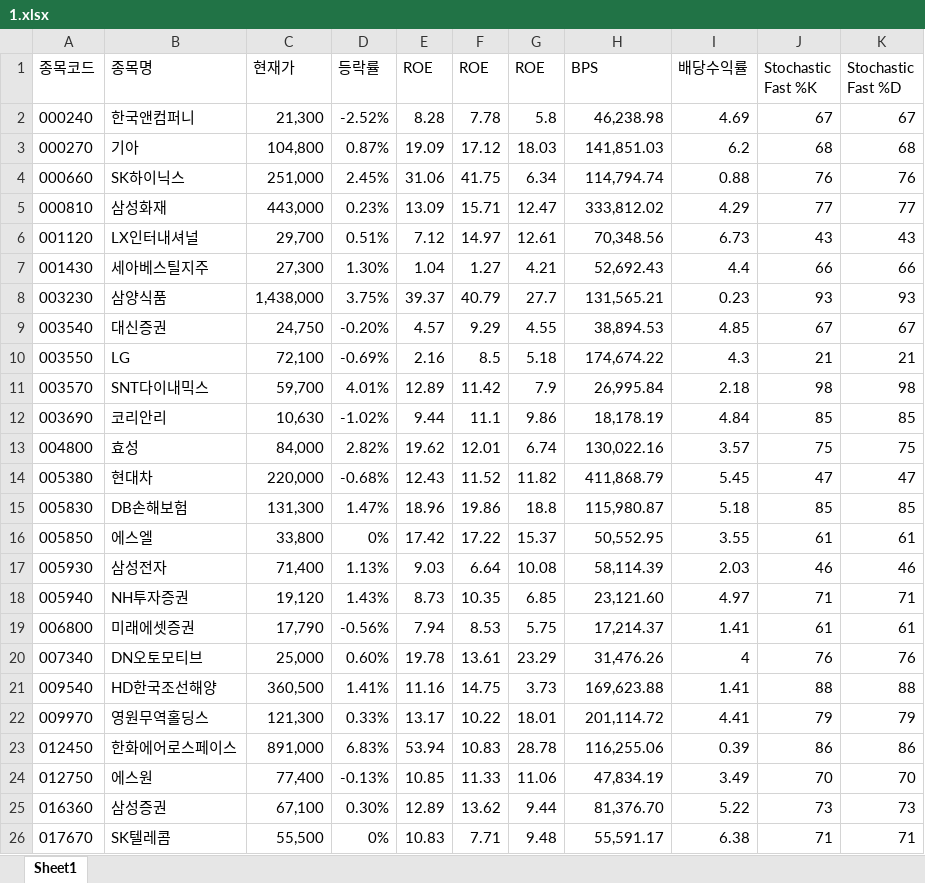
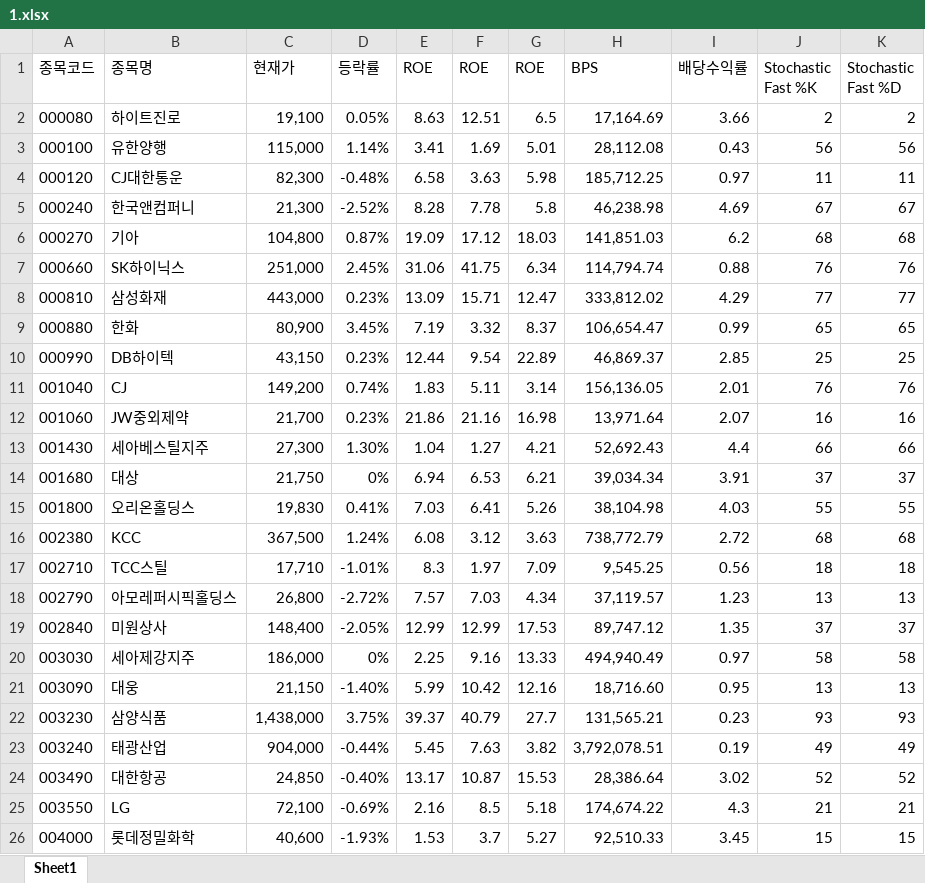
Before and after one commit to ez4happy/DividendGrowth, an Excel workbook: 1.xlsx, sheet Sheet1, drawn as a sheet; only a part is shown; the shorter side is filled out with more unchanged rows; values as stored, in another font and other column widths than the file's, no borders; removed rows and columns are numbered as before the commit, all else as after; the diff covers the shown part only; the diff names each change by its address in the sheet, - before the commit and + after, or states it on an @@ line.

Commit message:
Add files via upload

```diff
--- a/1.xlsx (sheet Sheet1)
+++ b/1.xlsx (sheet Sheet1)
+row 2: 000080 | 하이트진로 | 19,100 | 0.05% | 8.63 | 12.51 | 6.5 | 17,164.69 | 3.66 | 2 | 2
+row 3: 000100 | 유한양행 | 115,000 | 1.14% | 3.41 | 1.69 | 5.01 | 28,112.08 | 0.43 | 56 | 56
+row 4: 000120 | CJ대한통운 | 82,300 | -0.48% | 6.58 | 3.63 | 5.98 | 185,712.25 | 0.97 | 11 | 11
-row 6: 001120 | LX인터내셔널 | 29,700 | 0.51% | 7.12 | 14.97 | 12.61 | 70,348.56 | 6.73 | 43 | 43
+row 9: 000880 | 한화 | 80,900 | 3.45% | 7.19 | 3.32 | 8.37 | 106,654.47 | 0.99 | 65 | 65
+row 10: 000990 | DB하이텍 | 43,150 | 0.23% | 12.44 | 9.54 | 22.89 | 46,869.37 | 2.85 | 25 | 25
+row 11: 001040 | CJ | 149,200 | 0.74% | 1.83 | 5.11 | 3.14 | 156,136.05 | 2.01 | 76 | 76
+row 12: 001060 | JW중외제약 | 21,700 | 0.23% | 21.86 | 21.16 | 16.98 | 13,971.64 | 2.07 | 16 | 16
+row 14: 001680 | 대상 | 21,750 | 0% | 6.94 | 6.53 | 6.21 | 39,034.34 | 3.91 | 37 | 37
+row 15: 001800 | 오리온홀딩스 | 19,830 | 0.41% | 7.03 | 6.41 | 5.26 | 38,104.98 | 4.03 | 55 | 55
+row 16: 002380 | KCC | 367,500 | 1.24% | 6.08 | 3.12 | 3.63 | 738,772.79 | 2.72 | 68 | 68
+row 17: 002710 | TCC스틸 | 17,710 | -1.01% | 8.3 | 1.97 | 7.09 | 9,545.25 | 0.56 | 18 | 18
+row 18: 002790 | 아모레퍼시픽홀딩스 | 26,800 | -2.72% | 7.57 | 7.03 | 4.34 | 37,119.57 | 1.23 | 13 | 13
+row 19: 002840 | 미원상사 | 148,400 | -2.05% | 12.99 | 12.99 | 17.53 | 89,747.12 | 1.35 | 37 | 37
+row 20: 003030 | 세아제강지주 | 186,000 | 0% | 2.25 | 9.16 | 13.33 | 494,940.49 | 0.97 | 58 | 58
+row 21: 003090 | 대웅 | 21,150 | -1.40% | 5.99 | 10.42 | 12.16 | 18,716.60 | 0.95 | 13 | 13
-row 9: 003540 | 대신증권 | 24,750 | -0.20% | 4.57 | 9.29 | 4.55 | 38,894.53 | 4.85 | 67 | 67
+row 23: 003240 | 태광산업 | 904,000 | -0.44% | 5.45 | 7.63 | 3.82 | 3,792,078.51 | 0.19 | 49 | 49
+row 24: 003490 | 대한항공 | 24,850 | -0.40% | 13.17 | 10.87 | 15.53 | 28,386.64 | 3.02 | 52 | 52
-row 11: 003570 | SNT다이내믹스 | 59,700 | 4.01% | 12.89 | 11.42 | 7.9 | 26,995.84 | 2.18 | 98 | 98
-row 12: 003690 | 코리안리 | 10,630 | -1.02% | 9.44 | 11.1 | 9.86 | 18,178.19 | 4.84 | 85 | 85
-row 13: 004800 | 효성 | 84,000 | 2.82% | 19.62 | 12.01 | 6.74 | 130,022.16 | 3.57 | 75 | 75
+row 26: 004000 | 롯데정밀화학 | 40,600 | -1.93% | 1.53 | 3.7 | 5.27 | 92,510.33 | 3.45 | 15 | 15
```
Also changed, not shown: 95 added rows and 2 removed rows elsewhere in this sheet.
